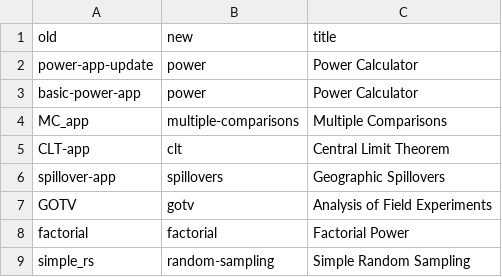
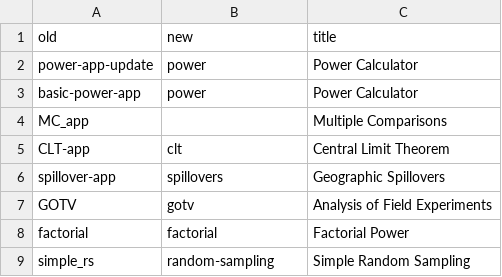
Before and after one commit to acoppock/shiny-apps, a CSV file: redirects/redirects.csv, drawn as a sheet.

```diff
--- a/redirects/redirects.csv
+++ b/redirects/redirects.csv
@@ -3,3 +3,3 @@ power-app-update,power,Power Calculator
 basic-power-app,power,Power Calculator
-MC_app,multiple-comparisons,Multiple Comparisons
+MC_app,,Multiple Comparisons
 CLT-app,clt,Central Limit Theorem
```
Also changed, not shown: 8 other files.
